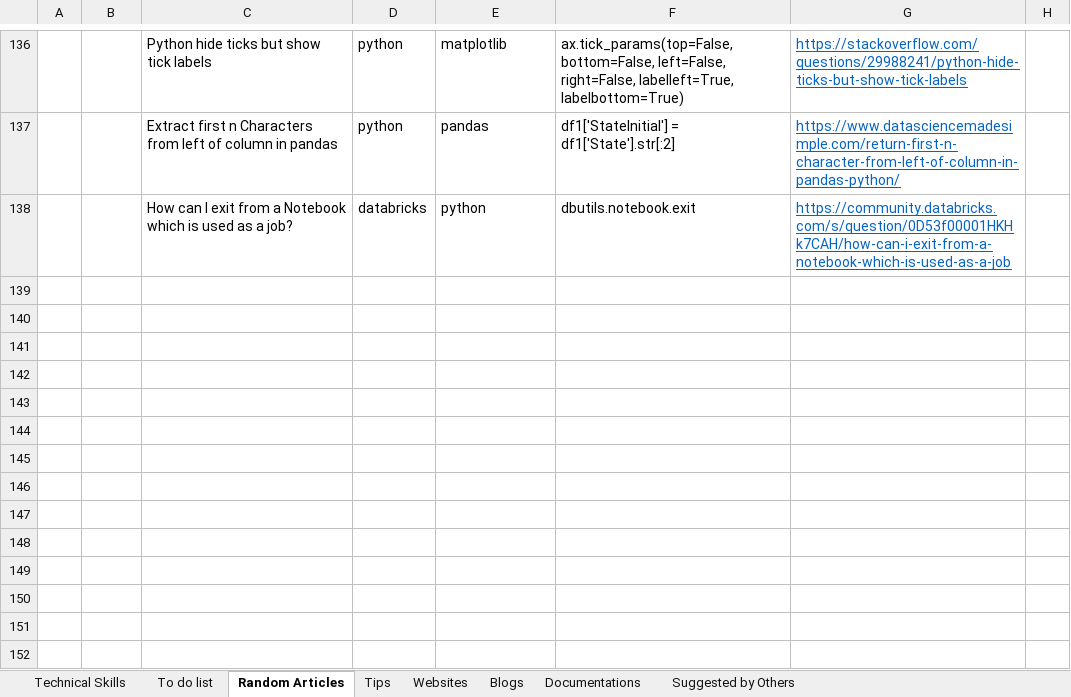
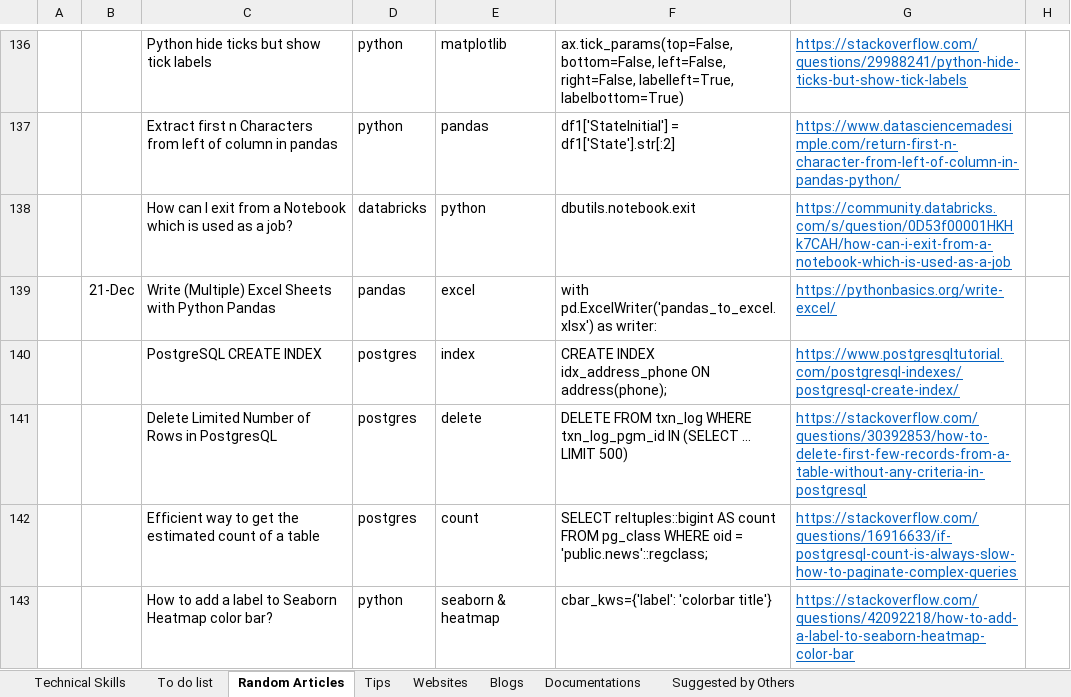
Before and after one commit to XiaozhanYang/technical-tips, an Excel workbook: Technical Tips.xlsx, sheet Random Articles, drawn as a sheet; only a part is shown, gaps mark what is left out; values as stored, in another font and other column widths than the file's, no borders; the diff names each change by its address in the sheet, - before the commit and + after, or states it on an @@ line.

Commit message:
add tips for excel pandas and postgresql

```diff
--- a/Technical Tips.xlsx (sheet Random Articles)
+++ b/Technical Tips.xlsx (sheet Random Articles)
+row 139:  | 21-Dec | Write (Multiple) Excel Sheets with Python Pandas | pandas | excel | with pd.ExcelWriter('pandas_to_excel.xlsx') as writer: | https://pythonbasics.org/write-excel/
+row 140:  |  | PostgreSQL CREATE INDEX | postgres | index | CREATE INDEX idx_address_phone ON address(phone); | https://www.postgresqltutorial.com/postgresql-indexes/postgresql-create-index/
+row 141:  |  | Delete Limited Number of Rows in PostgresQL | postgres | delete | DELETE FROM txn_log WHERE txn_log_pgm_id IN (SELECT ... LIMIT 500) | https://stackoverflow.com/questions/30392853/how-to-delete-first-few-records-from-a-table-without-any-criteria-in-postgresql
+row 142:  |  | Efficient way to get the estimated count of a table | postgres | count | SELECT reltuples::bigint AS count FROM pg_class WHERE oid = 'public.news'::regclass; | https://stackoverflow.com/questions/16916633/if-postgresql-count-is-always-slow-how-to-paginate-complex-queries
+row 143:  |  | How to add a label to Seaborn Heatmap color bar? | python | seaborn & heatmap | cbar_kws={'label': 'colorbar title'} | https://stackoverflow.com/questions/42092218/how-to-add-a-label-to-seaborn-heatmap-color-bar
```
